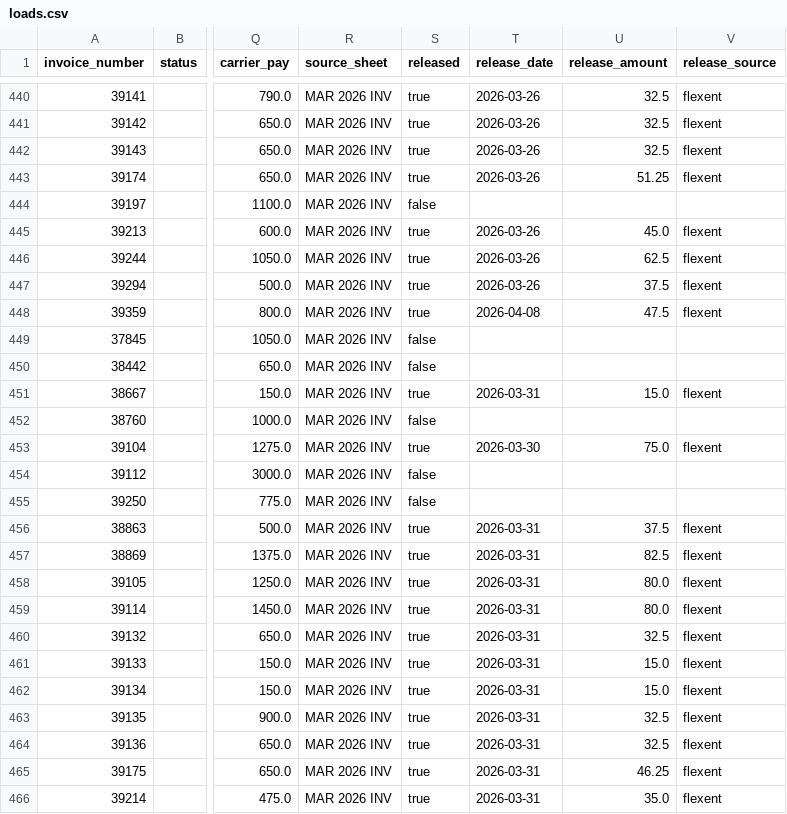
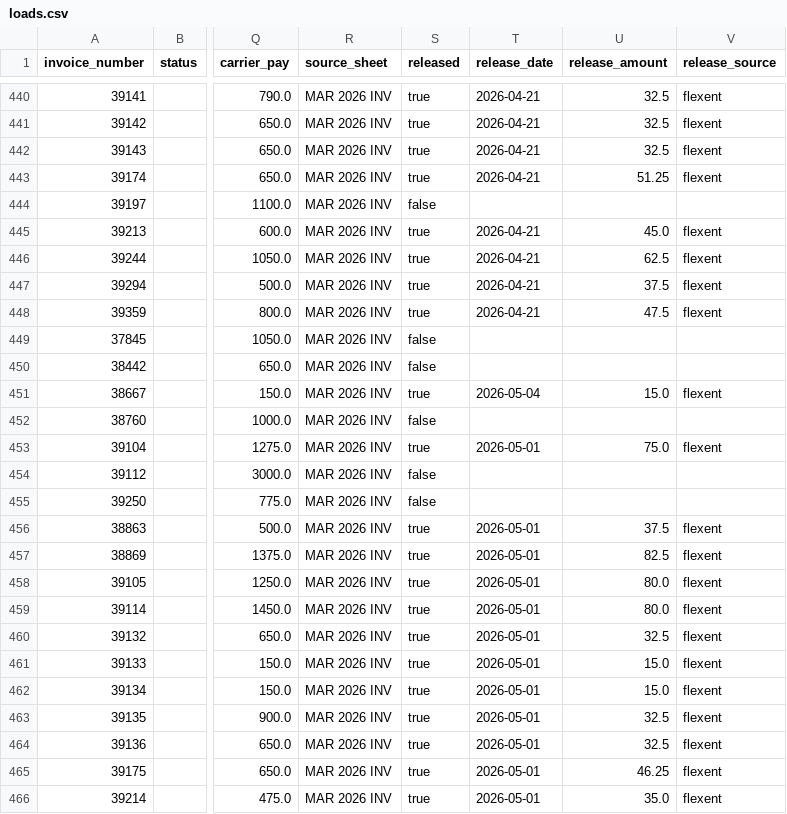
Before and after one commit to bhoffman9/ceeast, a CSV file: public/data/loads.csv, drawn as a sheet; only a part is shown, gaps mark what is left out; the diff covers the shown part only; the diff names each change by its address in the sheet, - before the commit and + after, or states it on an @@ line.

```diff
--- a/public/data/loads.csv
+++ b/public/data/loads.csv
-T440:T443 (release_date): 2026-03-26
+T440:T443 (release_date): 2026-04-21
-T445:T447 (release_date): 2026-03-26
+T445:T447 (release_date): 2026-04-21
-T448 (release_date): 2026-04-08
+T448 (release_date): 2026-04-21
-T451 (release_date): 2026-03-31
+T451 (release_date): 2026-05-04
-T453 (release_date): 2026-03-30
+T453 (release_date): 2026-05-01
-T456:T466 (release_date): 2026-03-31
+T456:T466 (release_date): 2026-05-01
```
Also changed, not shown: 75 edited cells elsewhere in this file, public/data/reserve_status.csv, 1 other file.
